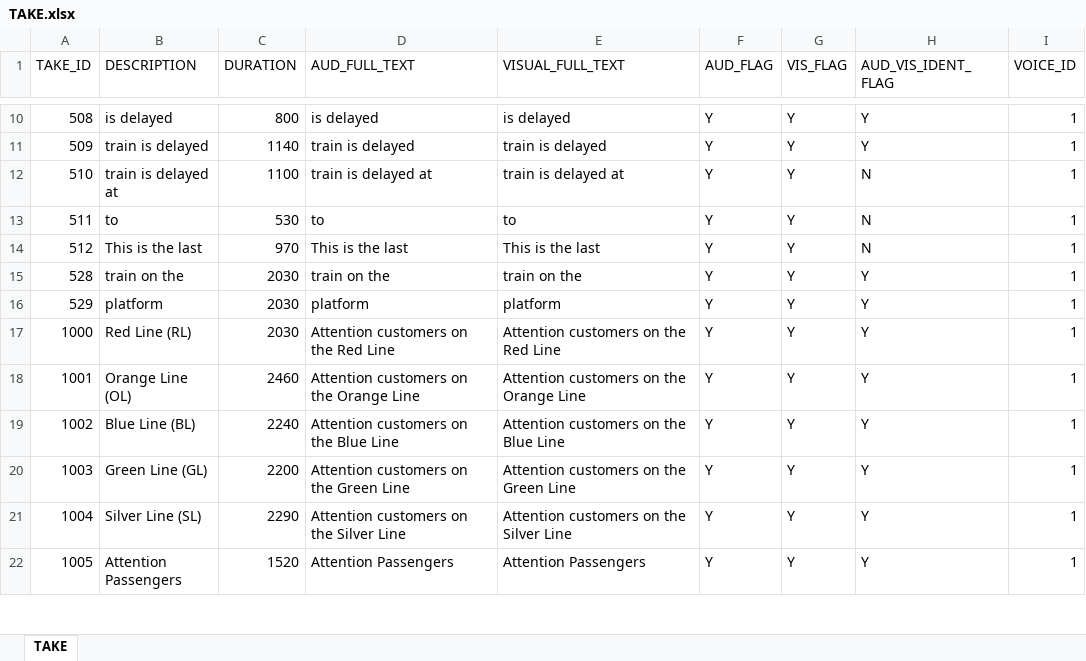
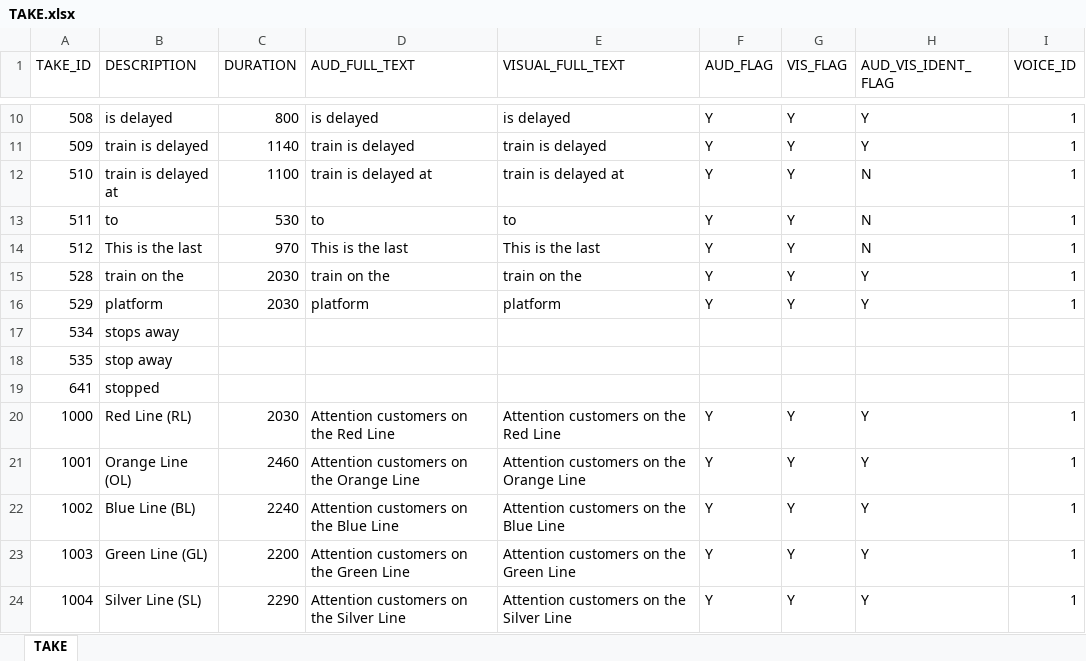
Before and after one commit to mbta/realtime_signs, an Excel workbook: docs/TAKE.xlsx, sheet TAKE, drawn as a sheet; only a part is shown, gaps mark what is left out; the shorter side is filled out with more unchanged rows; values as stored, in another font and other column widths than the file's, no borders; the diff names each change by its address in the sheet, - before the commit and + after, or states it on an @@ line.

Commit message:
add stopped, stops away, stop away

```diff
--- a/docs/TAKE.xlsx (sheet TAKE)
+++ b/docs/TAKE.xlsx (sheet TAKE)
+row 17: 534 | stops away
+row 18: 535 | stop away
+row 19: 641 | stopped
```
